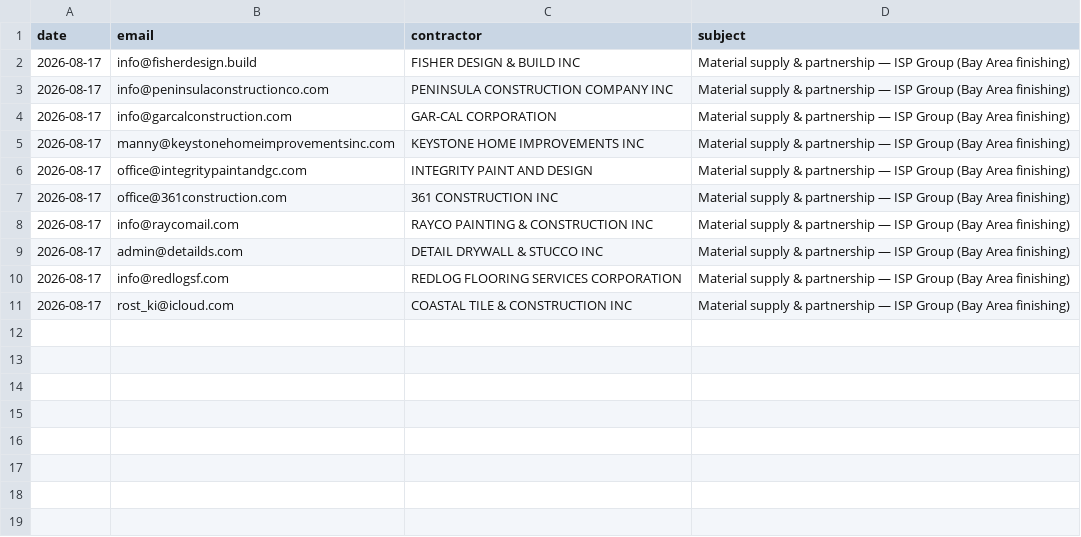
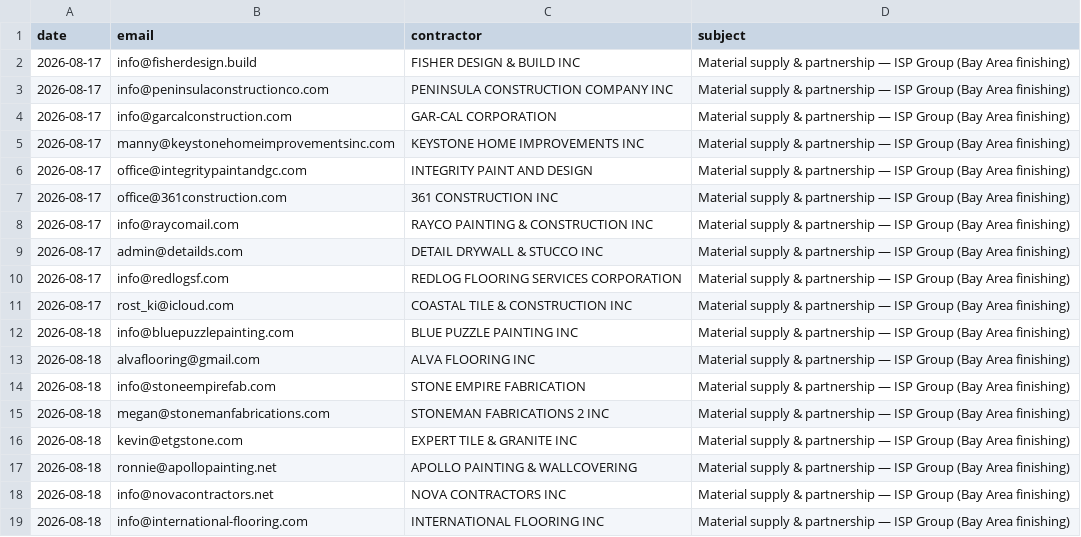
Before and after one commit to arorlov93/Supply-of-Goods, a CSV file: tender-system/outreach/ca-2026-08/sent-log.csv, drawn as a sheet.

```diff
--- a/tender-system/outreach/ca-2026-08/sent-log.csv
+++ b/tender-system/outreach/ca-2026-08/sent-log.csv
@@ -11 +11,9 @@ date,email,contractor,subject
 2026-08-17,rost_ki@icloud.com,COASTAL TILE & CONSTRUCTION INC,Material supply & partnership — ISP Group (Bay Area finishing)
+2026-08-18,info@bluepuzzlepainting.com,BLUE PUZZLE PAINTING INC,Material supply & partnership — ISP Group (Bay Area finishing)
+2026-08-18,alvaflooring@gmail.com,ALVA FLOORING INC,Material supply & partnership — ISP Group (Bay Area finishing)
+2026-08-18,info@stoneempirefab.com,STONE EMPIRE FABRICATION,Material supply & partnership — ISP Group (Bay Area finishing)
+2026-08-18,megan@stonemanfabrications.com,STONEMAN FABRICATIONS 2 INC,Material supply & partnership — ISP Group (Bay Area finishing)
+2026-08-18,kevin@etgstone.com,EXPERT TILE & GRANITE INC,Material supply & partnership — ISP Group (Bay Area finishing)
+2026-08-18,ronnie@apollopainting.net,APOLLO PAINTING & WALLCOVERING,Material supply & partnership — ISP Group (Bay Area finishing)
+2026-08-18,info@novacontractors.net,NOVA CONTRACTORS INC,Material supply & partnership — ISP Group (Bay Area finishing)
+2026-08-18,info@international-flooring.com,INTERNATIONAL FLOORING INC,Material supply & partnership — ISP Group (Bay Area finishing)
```
Also changed, not shown: tender-system/outreach/ca-2026-08/recipients.csv, tender-system/outreach/mdc-2026-08/recipients.csv, 1 other file.
